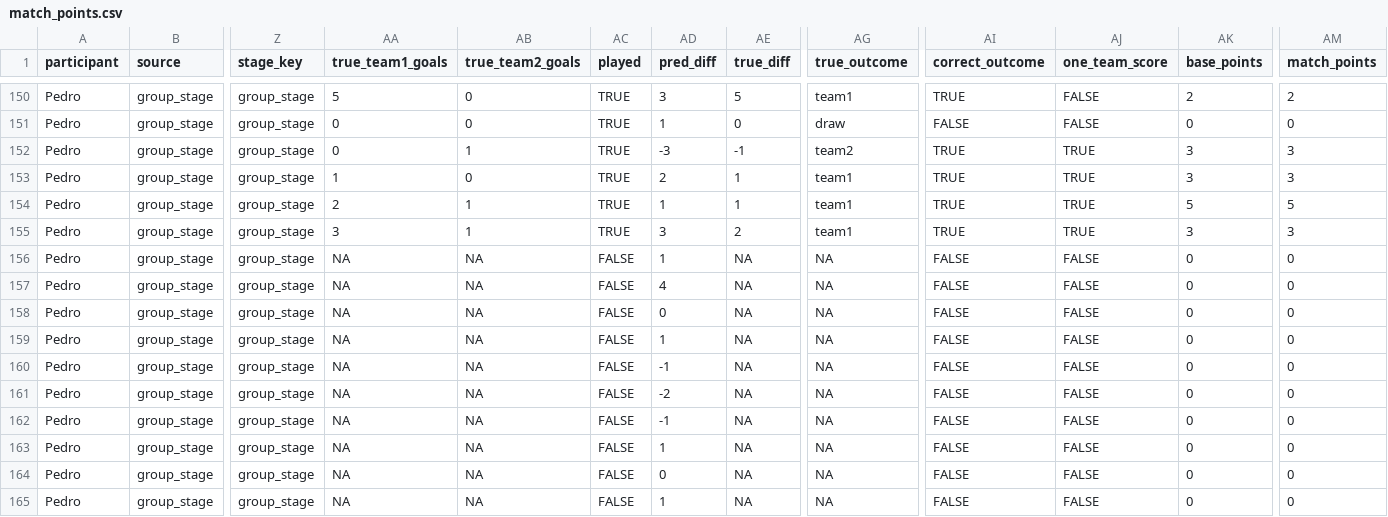
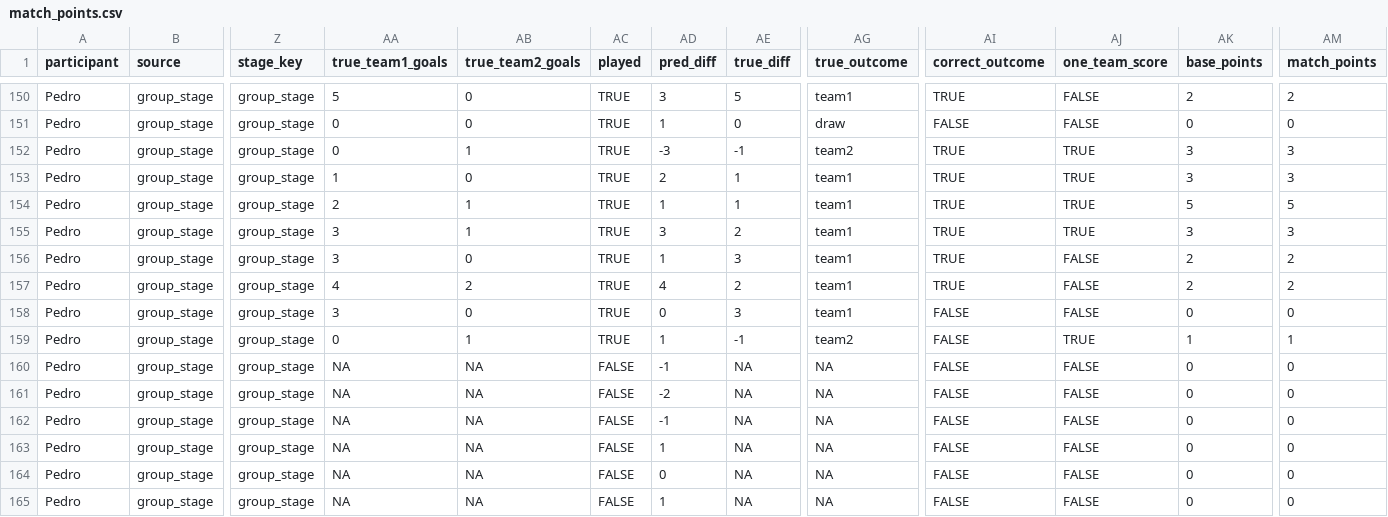
Before and after one commit to pedrosant-anna/bolao-copa-2026-x7q9p, a CSV file: data/scored_outputs/match_points.csv, drawn as a sheet; only a part is shown, gaps mark what is left out; the diff covers the shown part only; the diff names each change by its address in the sheet, - before the commit and + after, or states it on an @@ line.

```diff
--- a/data/scored_outputs/match_points.csv
+++ b/data/scored_outputs/match_points.csv
-AA156 (true_team1_goals): NA
+AA156 (true_team1_goals): 3
-AB156 (true_team2_goals): NA
+AB156 (true_team2_goals): 0
-AC156:AC159 (played): FALSE
+AC156:AC159 (played): TRUE
-AE156 (true_diff): NA
+AE156 (true_diff): 3
-AG156:AG158 (true_outcome): NA
+AG156:AG158 (true_outcome): team1
-AI156:AI157 (correct_outcome): FALSE
+AI156:AI157 (correct_outcome): TRUE
-AK156:AK157 (base_points): 0
+AK156:AK157 (base_points): 2
-AM156:AM157 (match_points): 0
+AM156:AM157 (match_points): 2
-AA157 (true_team1_goals): NA
+AA157 (true_team1_goals): 4
-AB157 (true_team2_goals): NA
+AB157 (true_team2_goals): 2
-AE157 (true_diff): NA
+AE157 (true_diff): 2
-AA158 (true_team1_goals): NA
+AA158 (true_team1_goals): 3
-AB158 (true_team2_goals): NA
+AB158 (true_team2_goals): 0
-AE158 (true_diff): NA
+AE158 (true_diff): 3
-AA159 (true_team1_goals): NA
+AA159 (true_team1_goals): 0
-AB159 (true_team2_goals): NA
+AB159 (true_team2_goals): 1
-AE159 (true_diff): NA
+AE159 (true_diff): -1
-AG159 (true_outcome): NA
+AG159 (true_outcome): team2
-AJ159 (one_team_score): FALSE
+AJ159 (one_team_score): TRUE
-AK159 (base_points): 0
+AK159 (base_points): 1
-AM159 (match_points): 0
+AM159 (match_points): 1
```
Also changed, not shown: 27 edited cells elsewhere in this file, data/results/actual_results.csv, data/scored_outputs/actual_third_place_ranking.csv, 5 other files.
